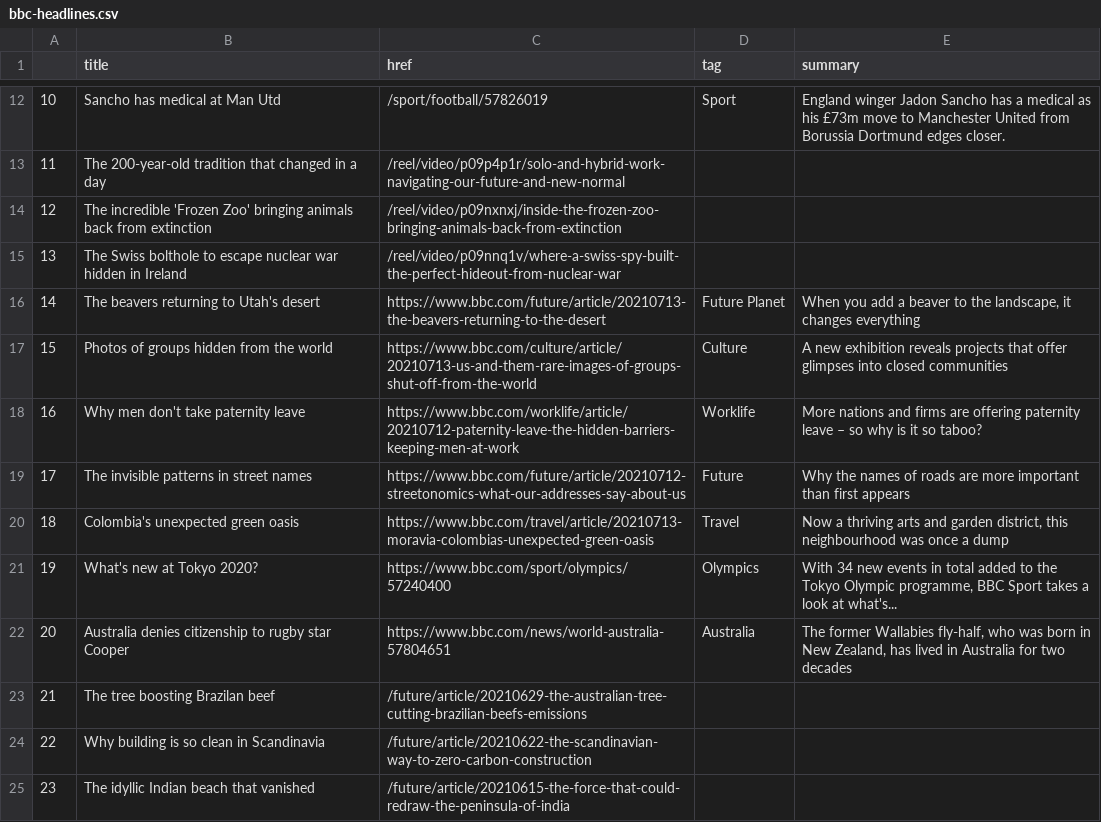
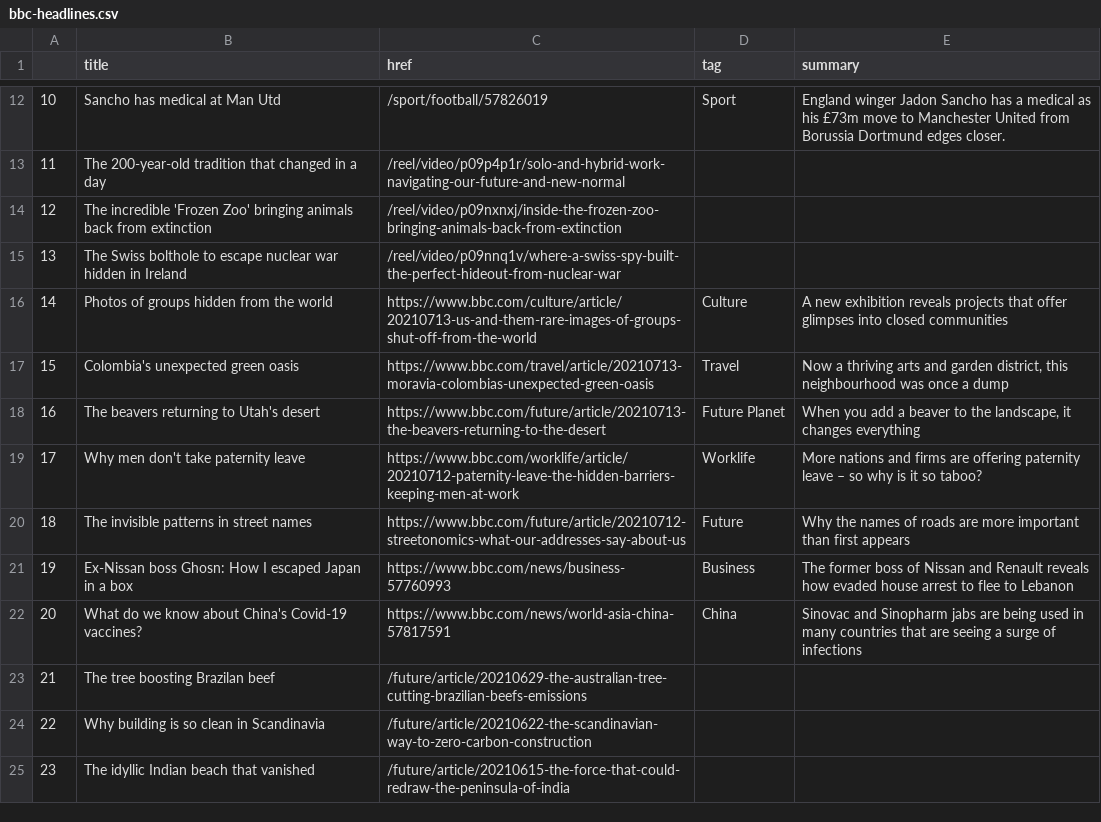
Before and after one commit to bronna/auto-scraper, a CSV file: bbc-headlines.csv, drawn as a sheet; only a part is shown, gaps mark what is left out; removed rows and columns are numbered as before the commit, all else as after; the diff names each change by its address in the sheet, - before the commit and + after, or states it on an @@ line.

```diff
--- a/bbc-headlines.csv
+++ b/bbc-headlines.csv
@@ row 17 moved to row 16: 14 @@
@@ row 20 moved to row 17: 15 @@
@@ column A renumbered between rows 18 and 20 @@
-row 21: 19 | What's new at Tokyo 2020? | https://www.bbc.com/sport/olympics/57240400 | Olympics | With 34 new events in total added to the Tokyo Olympic programme, BBC Sport takes a look at what's...
-row 22: 20 | Australia denies citizenship to rugby star Cooper | https://www.bbc.com/news/world-australia-57804651 | Australia | The former Wallabies fly-half, who was born in New Zealand, has lived in Australia for two decades
+row 21: 19 | Ex-Nissan boss Ghosn: How I escaped Japan in a box | https://www.bbc.com/news/business-57760993 | Business | The former boss of Nissan and Renault reveals how evaded house arrest to flee to Lebanon
+row 22: 20 | What do we know about China's Covid-19 vaccines? | https://www.bbc.com/news/world-asia-china-57817591 | China | Sinovac and Sinopharm jabs are being used in many countries that are seeing a surge of infections
```
